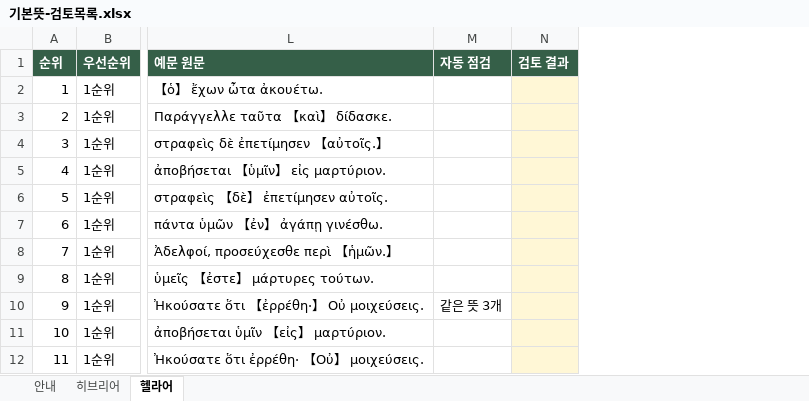
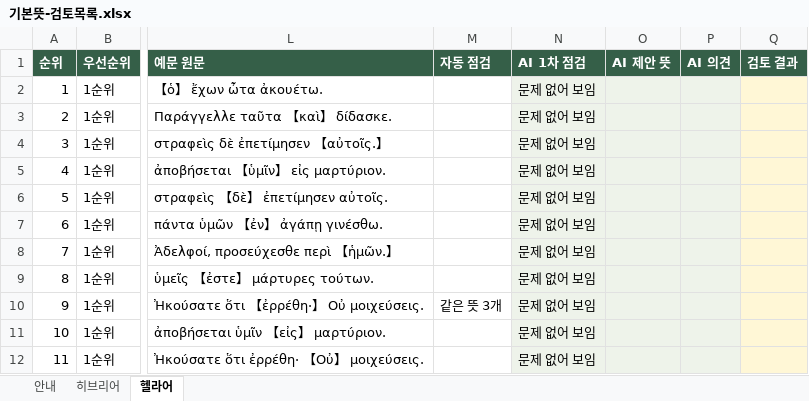
Before and after one commit to lingard09/bible-original, an Excel workbook: review/기본뜻-검토목록.xlsx, sheet 헬라어, drawn as a sheet; only a part is shown, gaps mark what is left out; values as stored, in another font and other column widths than the file's, no borders; charts and pictures and conditional formats not drawn; the diff names each change by its address in the sheet, - before the commit and + after, or states it on an @@ line.

```diff
--- a/review/기본뜻-검토목록.xlsx (sheet 헬라어)
+++ b/review/기본뜻-검토목록.xlsx (sheet 헬라어)
+column N (AI 1차 점검), rows 2-12: all 문제 없어 보임
+column O (AI 제안 뜻), empty
+column P (AI 의견), empty
```
Also changed, not shown: sheet 히브리어, sheet 안내, formulas that keep their value, 3 other files.
